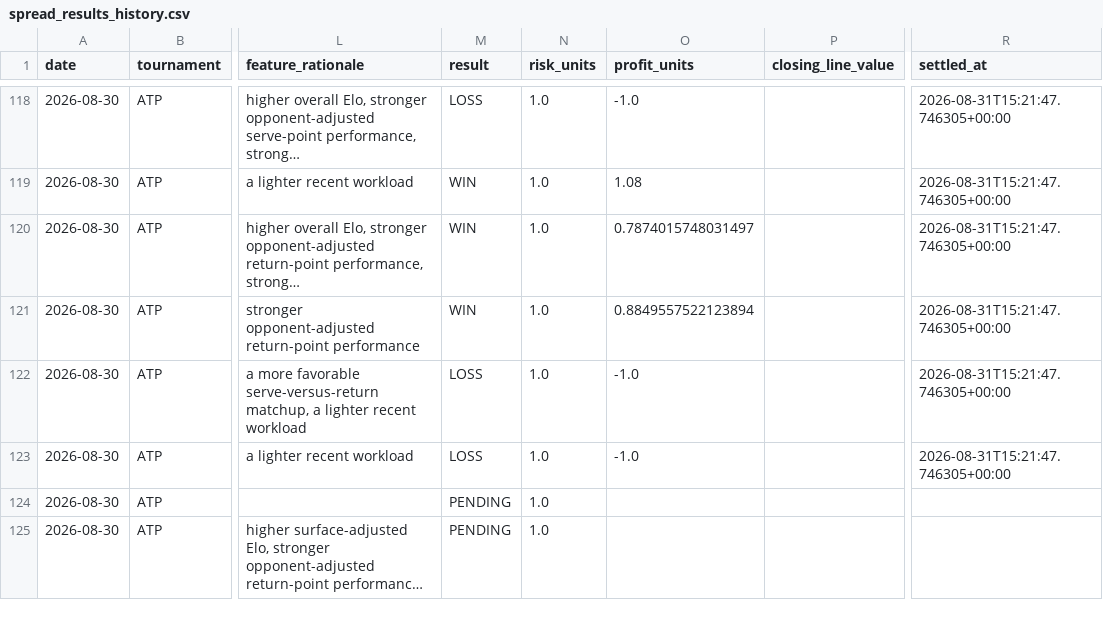
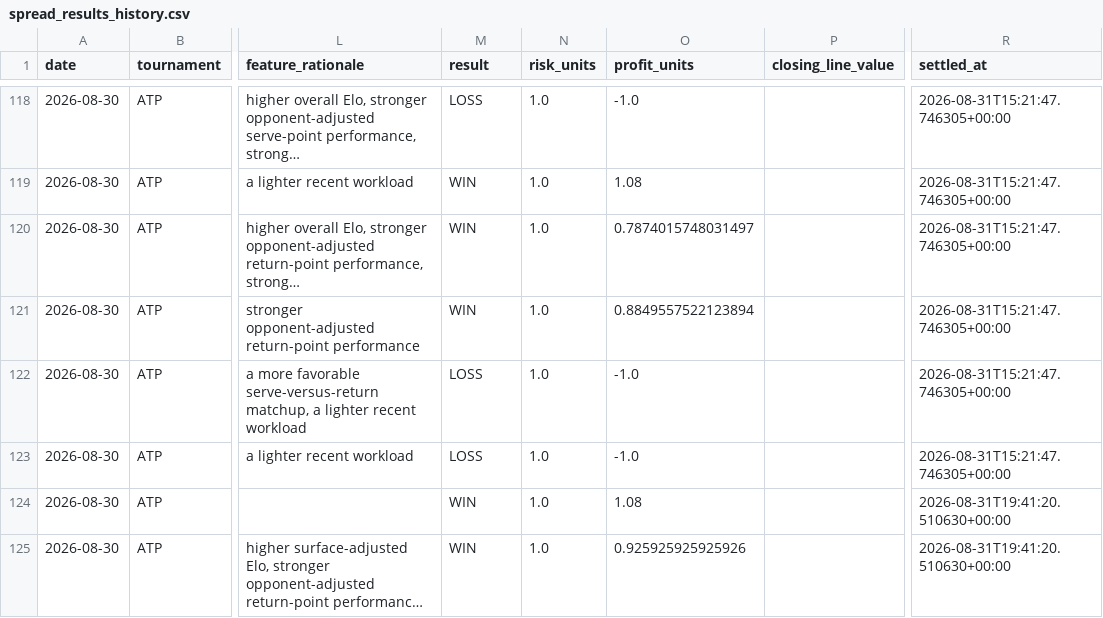
Before and after one commit to dchang0611/tennis-spread-model, a CSV file: tennis_model_output/spread_results_history.csv, drawn as a sheet; only a part is shown, gaps mark what is left out; long unchanged cells end in …; the diff names each change by its address in the sheet, - before the commit and + after, or states it on an @@ line.

```diff
--- a/tennis_model_output/spread_results_history.csv
+++ b/tennis_model_output/spread_results_history.csv
-M124:M125 (result): PENDING
+M124:M125 (result): WIN
-O124 (profit_units): (empty)
+O124 (profit_units): 1.08
-R124:R125 (settled_at): (empty)
+R124:R125 (settled_at): 2026-08-31T19:41:20.510630+00:00
-O125 (profit_units): (empty)
+O125 (profit_units): 0.925925925925926
```
Also changed, not shown: 2 other files.
